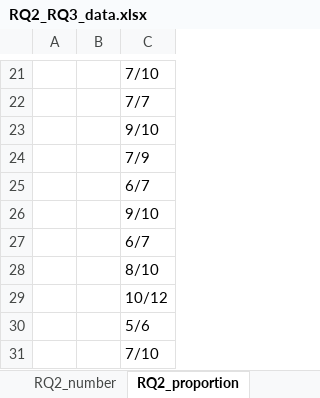
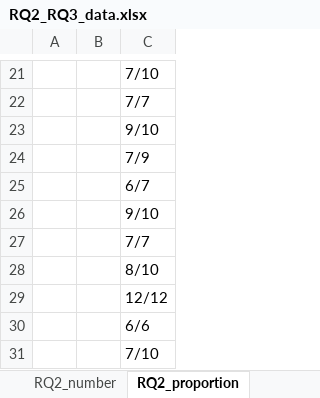
Before and after one commit to YiQi0318/ChatGPT-STPA, an Excel workbook: RQ2_RQ3_data.xlsx, sheet RQ2_proportion, drawn as a sheet; only a part is shown, gaps mark what is left out; values as stored, in another font and other column widths than the file's, no borders; the diff names each change by its address in the sheet, - before the commit and + after, or states it on an @@ line.

```diff
--- a/RQ2_RQ3_data.xlsx (sheet RQ2_proportion)
+++ b/RQ2_RQ3_data.xlsx (sheet RQ2_proportion)
-C27: 6/7
+C27: 7/7
-C29: 10/12
+C29: 12/12
-C30: 5/6
+C30: 6/6
```
Also changed, not shown: sheet RQ3_proportion, sheet RQ3_number, sheet RQ2_number.
